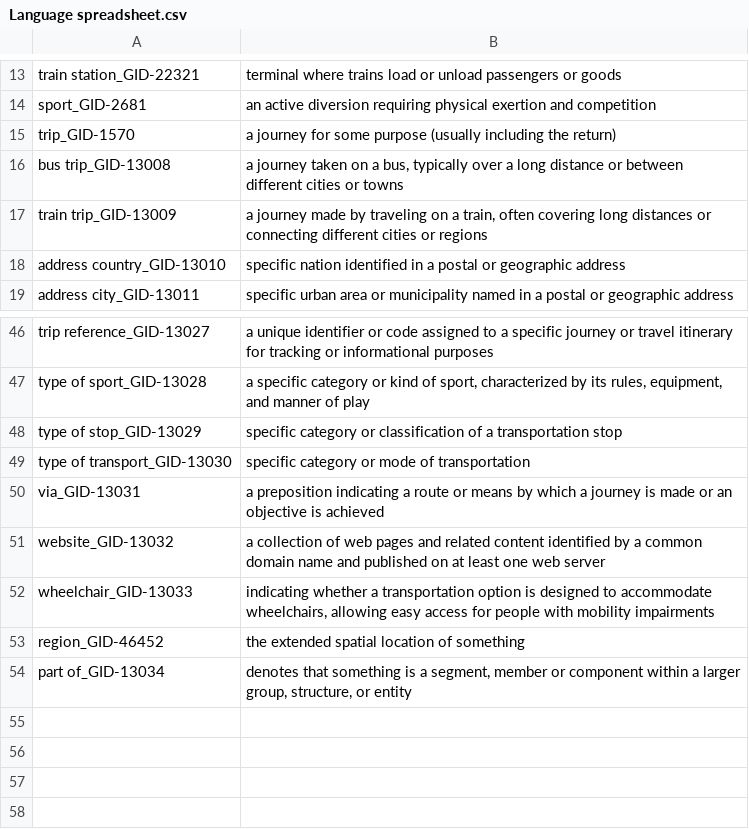
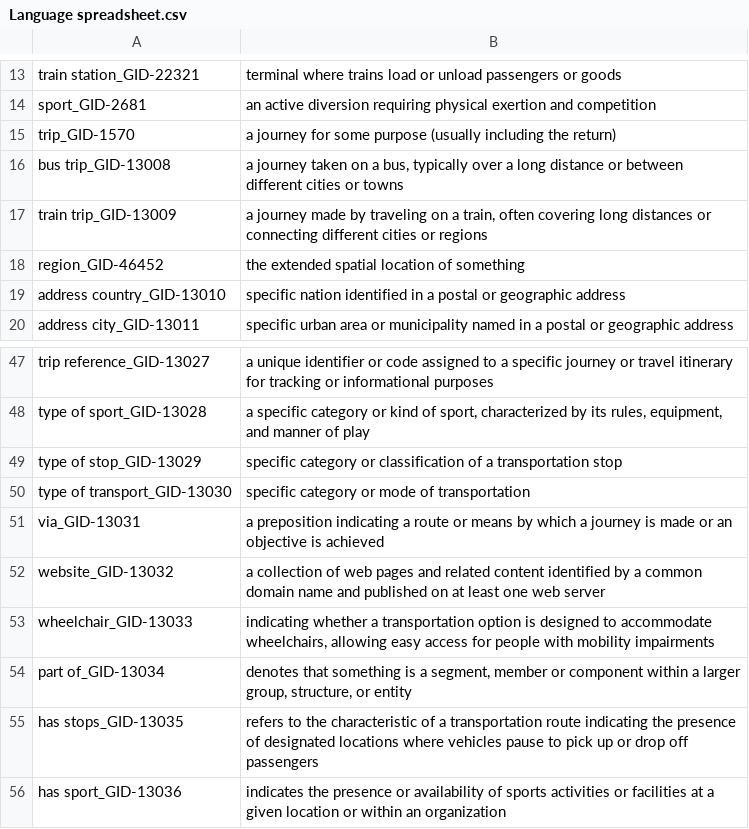
Before and after one commit to patrick-nanys/SportsFacilitiesAndTransportationInTrentino, a CSV file: Phase 3 - Language Definition/Language spreadsheet.csv, drawn as a sheet; only a part is shown, gaps mark what is left out.

Commit message:
Update phase 3,4 + Complete phase 5

```diff
--- a/Phase 3 - Language Definition/Language spreadsheet.csv
+++ b/Phase 3 - Language Definition/Language spreadsheet.csv
@@ -17,2 +17,3 @@ bus trip_GID-13008;a journey taken on a bus, typically over a long distance or b
 train trip_GID-13009;a journey made by traveling on a train, often covering long distances or connecting different cities or regions
+region_GID-46452;the extended spatial location of something
 address country_GID-13010;specific nation identified in a postal or geographic address
@@ -52,3 +53,4 @@ website_GID-13032;a collection of web pages and related content identified by a
 wheelchair_GID-13033;indicating whether a transportation option is designed to accommodate wheelchairs, allowing easy access for people with mobility impairments
-region_GID-46452;the extended spatial location of something
 part of_GID-13034;denotes that something is a segment, member or component within a larger group, structure, or entity
+has stops_GID-13035;refers to the characteristic of a transportation route indicating the presence of designated locations where vehicles pause to pick up or drop off passengers
+has sport_GID-13036;indicates the presence or availability of sports activities or facilities at a given location or within an organization
```
Also changed, not shown: 22 other files.
